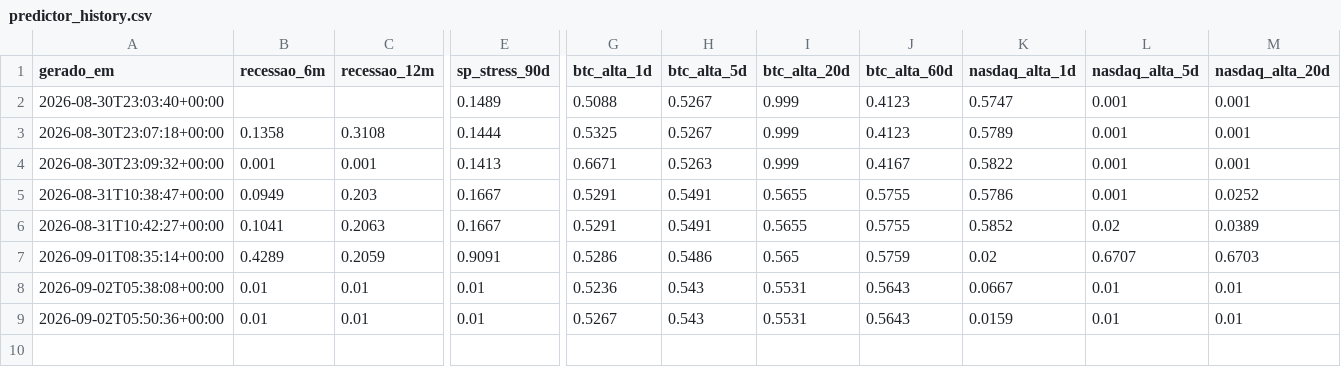
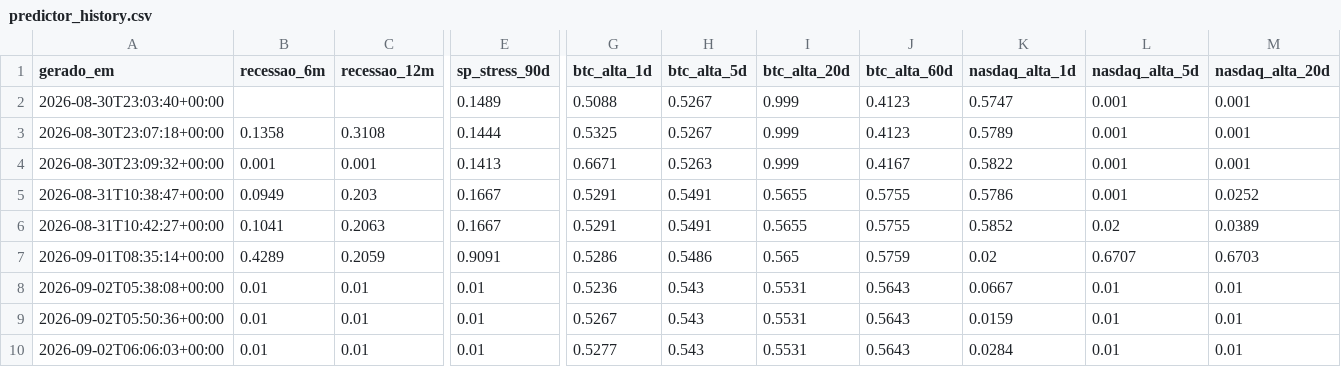
Before and after one commit to lucas-santos-f/btc-macro-dashboard, a CSV file: predictor_history.csv, drawn as a sheet; only a part is shown, gaps mark what is left out; rows hold the shown columns only; the diff names each change by its address in the sheet, - before the commit and + after, or states it on an @@ line.

```diff
--- a/predictor_history.csv
+++ b/predictor_history.csv
+row 10: 2026-09-02T06:06:03+00:00 | 0.01 | 0.01 | 0.01 | 0.5277 | 0.543 | 0.5531 | 0.5643 | 0.0284 | 0.01 | 0.01
```
Also changed, not shown: 7 other files.
